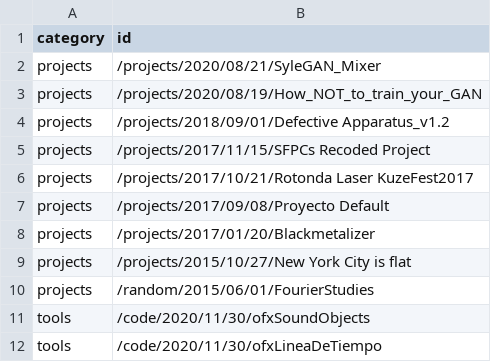
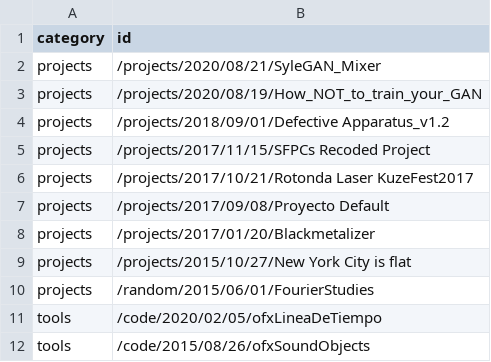
Before and after one commit to roymacdonald/roymacdonald.github.io, a CSV file: _data/portafoliofs.csv, drawn as a sheet.

Commit message:
Added laserTools

```diff
--- a/_data/portafoliofs.csv
+++ b/_data/portafoliofs.csv
@@ -10,3 +10,3 @@ projects,/projects/2015/10/27/New York City is flat
 projects,/random/2015/06/01/FourierStudies
-tools,/code/2020/11/30/ofxSoundObjects
-tools,/code/2020/11/30/ofxLineaDeTiempo
+tools,/code/2020/02/05/ofxLineaDeTiempo
+tools,/code/2015/08/26/ofxSoundObjects
```
Also changed, not shown: 5 other files.
